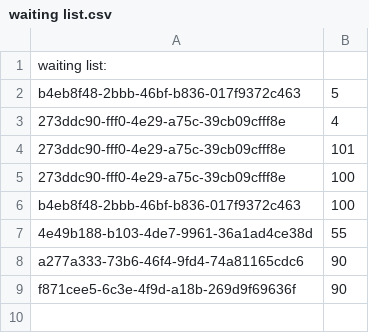
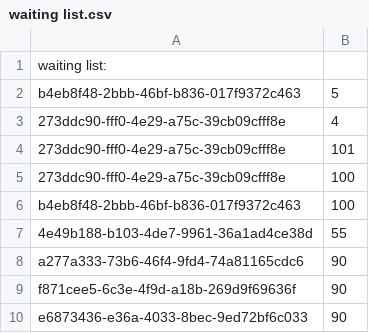
Before and after one commit to marcusvdemoura/2021247-ca1-datastructures, a CSV file: waiting list.csv, drawn as a sheet.

```diff
--- a/waiting list.csv
+++ b/waiting list.csv
@@ -9 +9,2 @@ a277a333-73b6-46f4-9fd4-74a81165cdc6,90
 f871cee5-6c3e-4f9d-a18b-269d9f69636f,90
+e6873436-e36a-4033-8bec-9ed72bf6c033,90
```
Also changed, not shown: 2 other files.
